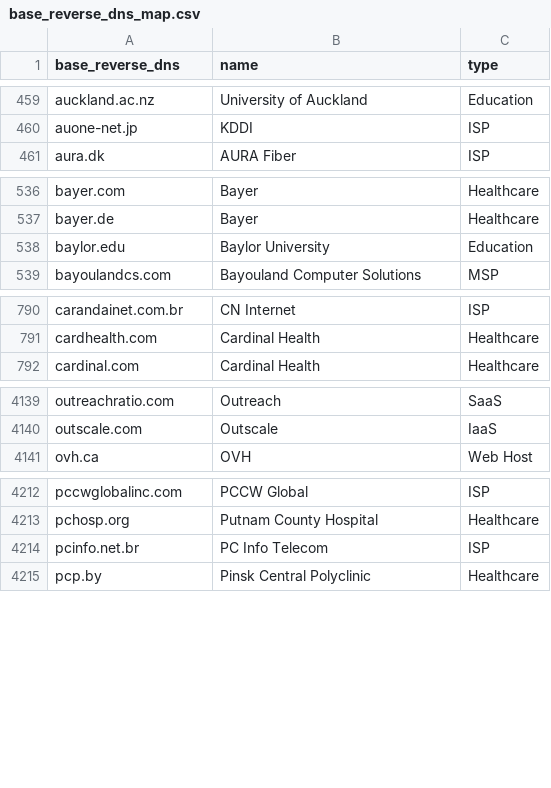
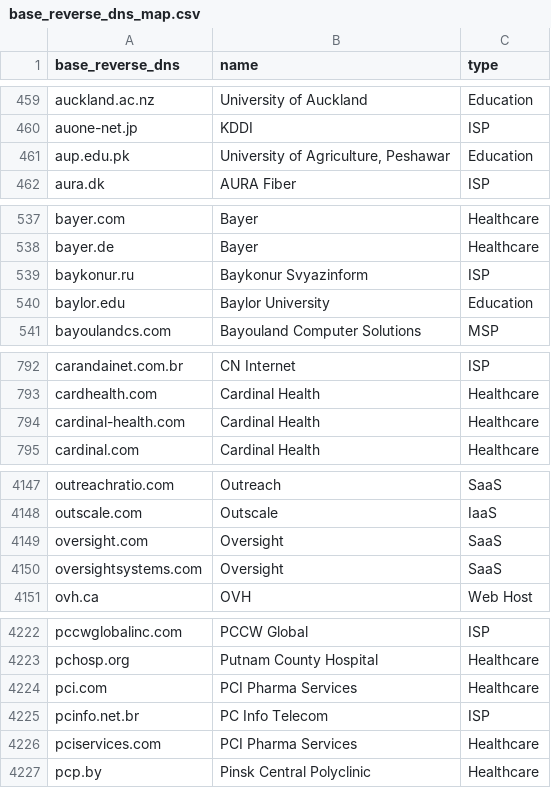
Before and after one commit to domainaware/parsedmarc, a CSV file: parsedmarc/resources/maps/base_reverse_dns_map.csv, drawn as a sheet; only a part is shown, gaps mark what is left out; the diff covers the shown part only; the diff names each change by its address in the sheet, - before the commit and + after, or states it on an @@ line.

```diff
--- a/parsedmarc/resources/maps/base_reverse_dns_map.csv
+++ b/parsedmarc/resources/maps/base_reverse_dns_map.csv
+row 461: aup.edu.pk | University of Agriculture, Peshawar | Education
+row 539: baykonur.ru | Baykonur Svyazinform | ISP
+row 794: cardinal-health.com | Cardinal Health | Healthcare
+row 4149: oversight.com | Oversight | SaaS
+row 4150: oversightsystems.com | Oversight | SaaS
+row 4224: pci.com | PCI Pharma Services | Healthcare
+row 4226: pciservices.com | PCI Pharma Services | Healthcare
```
Also changed, not shown: 9 added rows elsewhere in this file, 2 other files.
